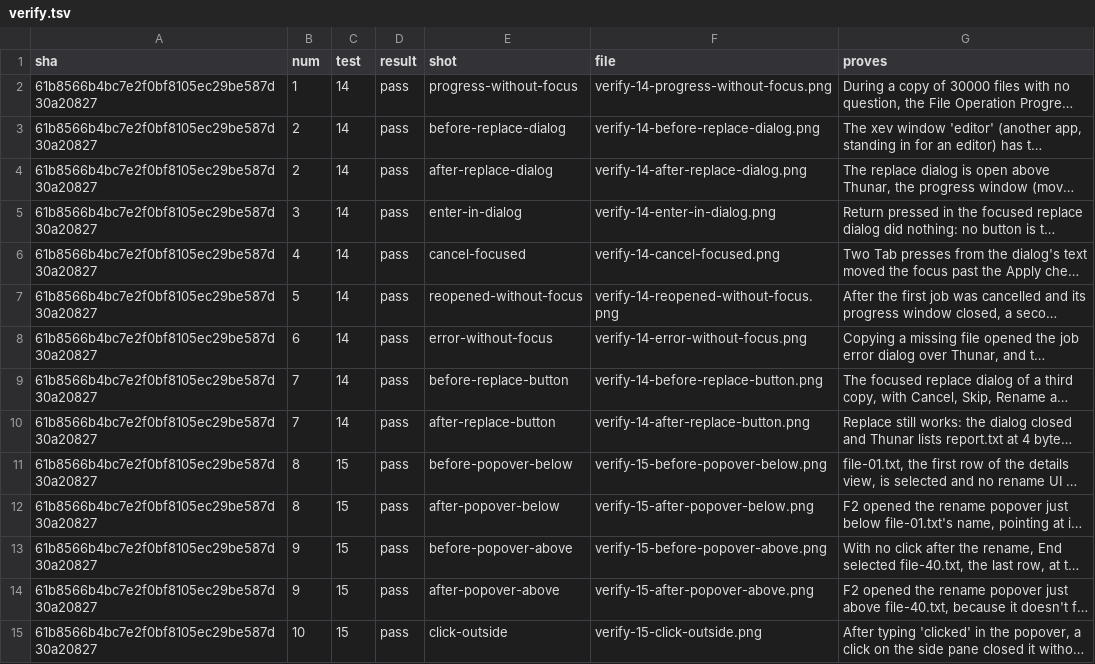
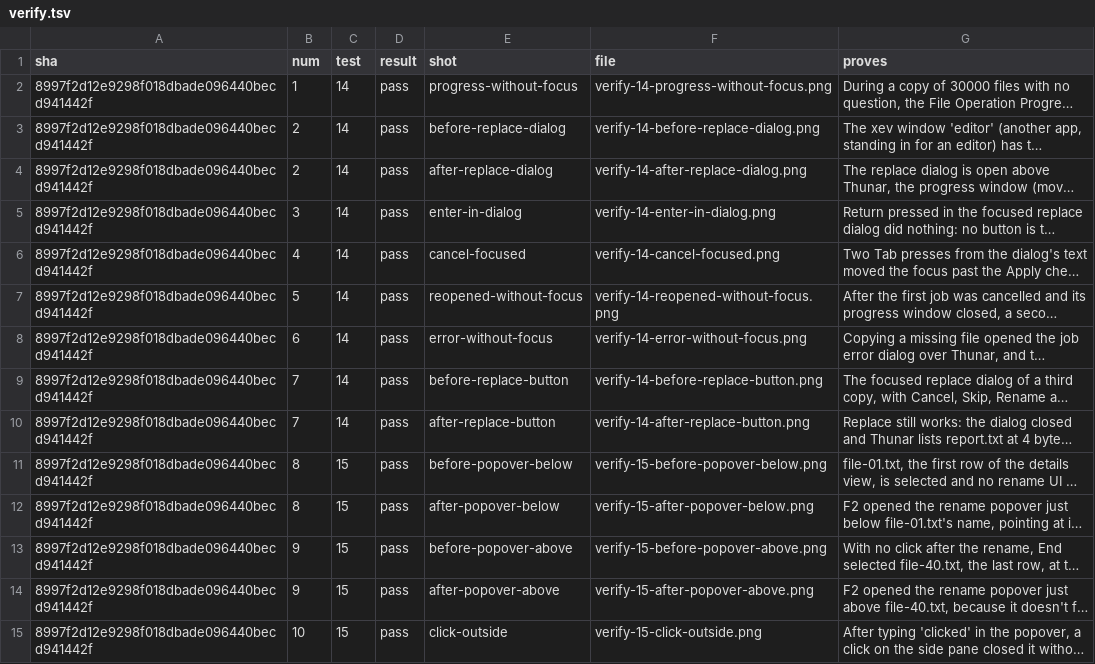
Before and after one commit to alexhu98/thunar, a TSV file: pr-94/verify.tsv, drawn as a sheet; only a part is shown; long unchanged cells end in …; the diff covers the shown part only; the diff names each change by its address in the sheet, - before the commit and + after, or states it on an @@ line.

```diff
--- a/pr-94/verify.tsv
+++ b/pr-94/verify.tsv
-A2:A15 (sha): 61b8566b4bc7e2f0bf8105ec29be587d30a20827
+A2:A15 (sha): 8997f2d12e9298f018dbade096440becd941442f
```
Also changed, not shown: 97 edited cells elsewhere in this file.
